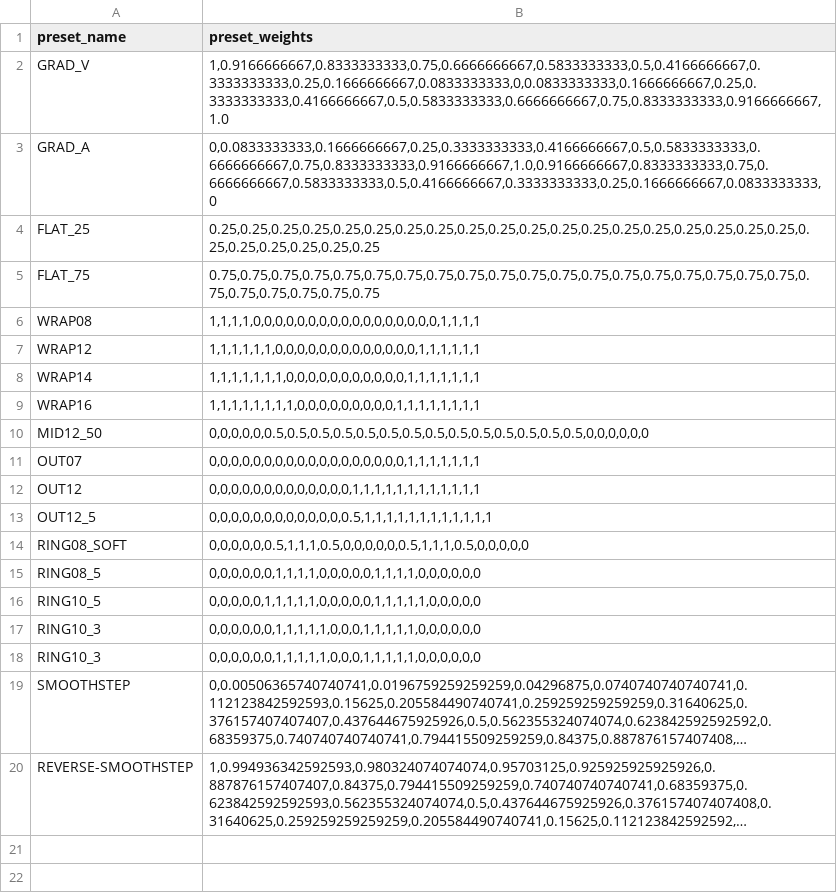
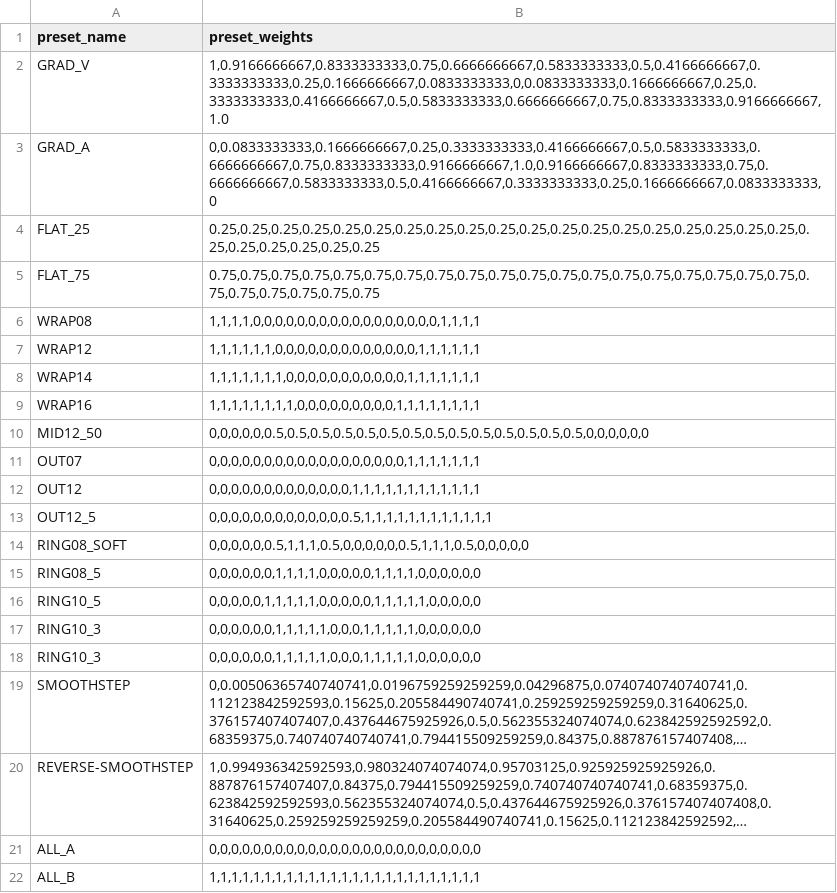
Before and after one commit to bbc-mc/sdweb-merge-block-weighted-gui, a TSV file: csv/preset.tsv, drawn as a sheet; long unchanged cells end in …; the diff names each change by its address in the sheet, - before the commit and + after, or states it on an @@ line.

Commit message:
Fix preset.tsv, ALL_A and ALL_B must be reverted because ALL_A should mean "ModelA 100%".

```diff
--- a/csv/preset.tsv
+++ b/csv/preset.tsv
+row 21: ALL_A | 0,0,0,0,0,0,0,0,0,0,0,0,0,0,0,0,0,0,0,0,0,0,0,0,0
+row 22: ALL_B | 1,1,1,1,1,1,1,1,1,1,1,1,1,1,1,1,1,1,1,1,1,1,1,1,1
```
